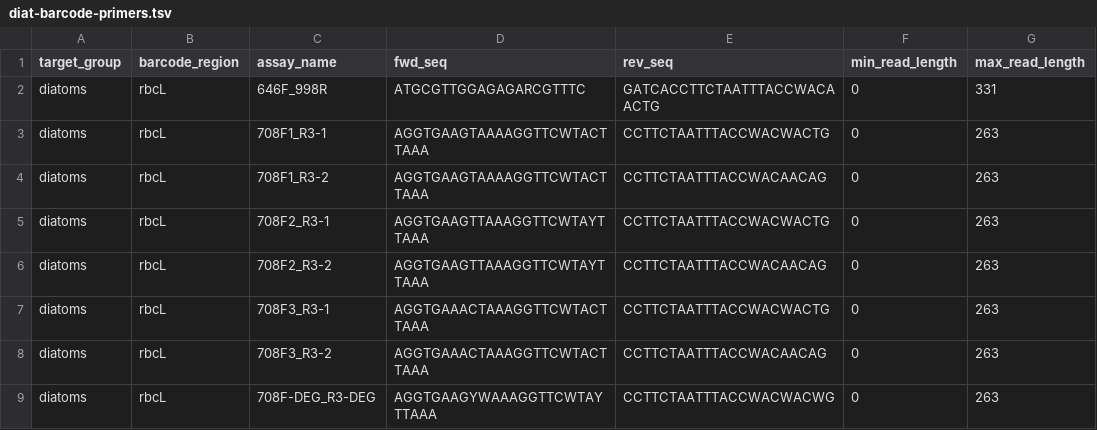
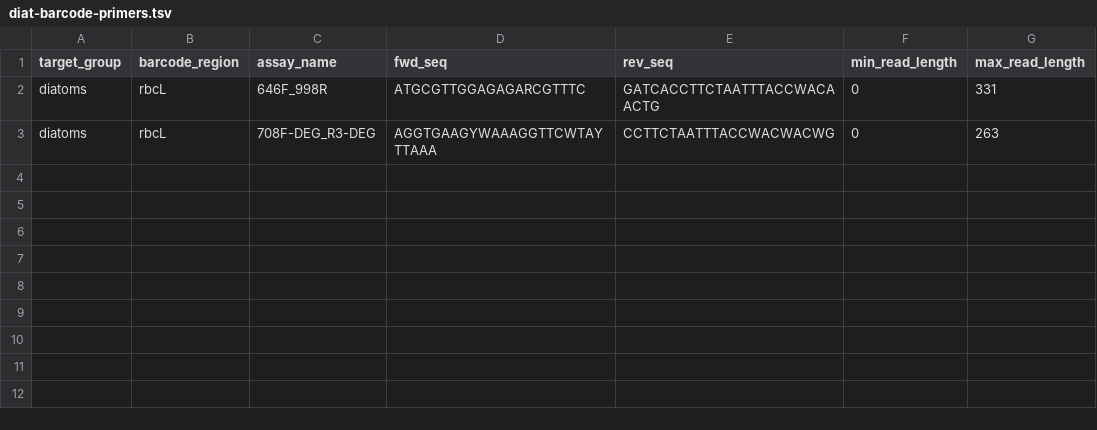
Before and after one commit to CIBIO-BU/mozaiko, a TSV file: data/input_data/DIA/diat-barcode-primers.tsv, drawn as a sheet.

```diff
--- a/data/input_data/DIA/diat-barcode-primers.tsv
+++ b/data/input_data/DIA/diat-barcode-primers.tsv
@@ -2,8 +2,2 @@ target_group	barcode_region	assay_name	fwd_seq	rev_seq	min_read_length	max_read_
 diatoms	rbcL	646F_998R	ATGCGTTGGAGAGARCGTTTC	GATCACCTTCTAATTTACCWACAACTG	0	331
-diatoms	rbcL	708F1_R3-1	AGGTGAAGTAAAAGGTTCWTACTTAAA	CCTTCTAATTTACCWACWACTG	0	263
-diatoms	rbcL	708F1_R3-2	AGGTGAAGTAAAAGGTTCWTACTTAAA	CCTTCTAATTTACCWACAACAG	0	263
-diatoms	rbcL	708F2_R3-1	AGGTGAAGTTAAAGGTTCWTAYTTAAA	CCTTCTAATTTACCWACWACTG	0	263
-diatoms	rbcL	708F2_R3-2	AGGTGAAGTTAAAGGTTCWTAYTTAAA	CCTTCTAATTTACCWACAACAG	0	263
-diatoms	rbcL	708F3_R3-1	AGGTGAAACTAAAGGTTCWTACTTAAA	CCTTCTAATTTACCWACWACTG	0	263
-diatoms	rbcL	708F3_R3-2	AGGTGAAACTAAAGGTTCWTACTTAAA	CCTTCTAATTTACCWACAACAG	0	263
 diatoms	rbcL	708F-DEG_R3-DEG	AGGTGAAGYWAAAGGTTCWTAYTTAAA	CCTTCTAATTTACCWACWACWG	0	263
```
Also changed, not shown: 14 other files.
